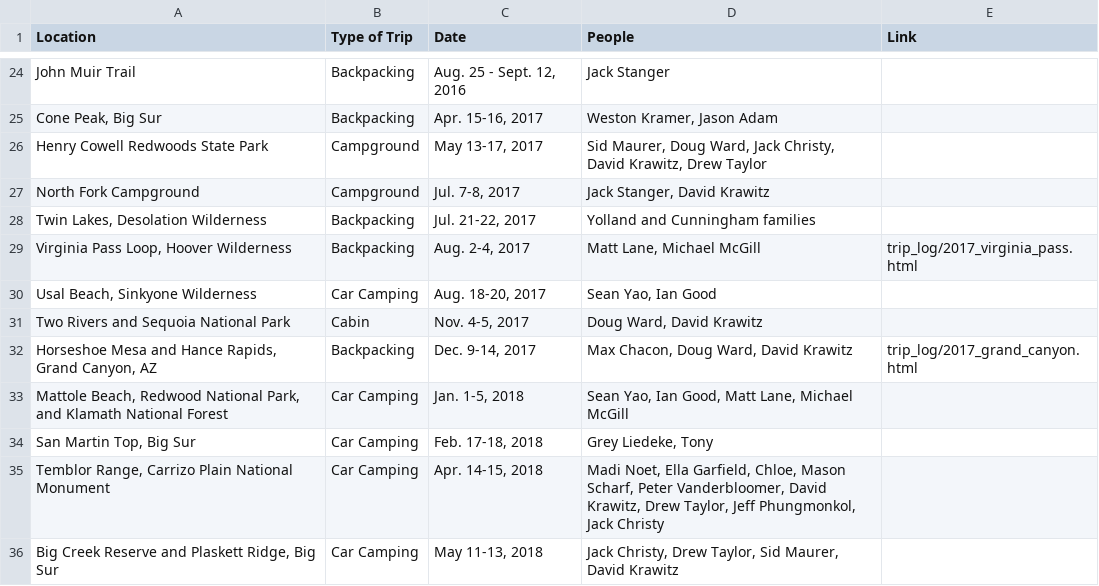
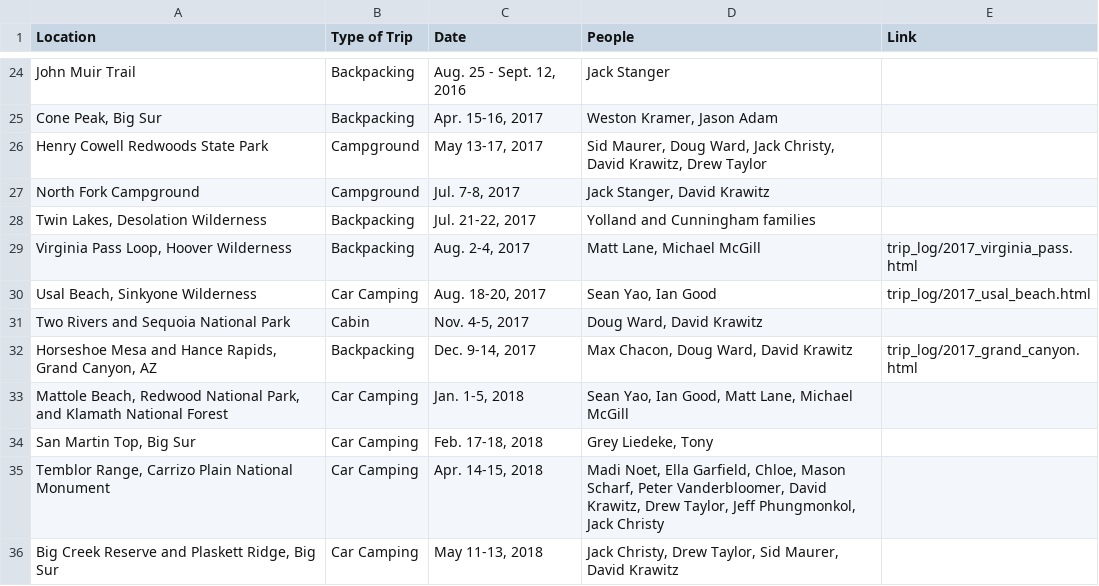
Before and after one commit to buggulch/frontend, a CSV file: trip_log.csv, drawn as a sheet; only a part is shown, gaps mark what is left out.

Commit message:
usal

```diff
--- a/trip_log.csv
+++ b/trip_log.csv
@@ -29,3 +29,3 @@ Location,Type of Trip,Date,People,Link
 "Virginia Pass Loop, Hoover Wilderness","Backpacking","Aug. 2-4, 2017","Matt Lane, Michael McGill","trip_log/2017_virginia_pass.html"
-"Usal Beach, Sinkyone Wilderness","Car Camping","Aug. 18-20, 2017","Sean Yao, Ian Good",
+"Usal Beach, Sinkyone Wilderness","Car Camping","Aug. 18-20, 2017","Sean Yao, Ian Good","trip_log/2017_usal_beach.html"
 "Two Rivers and Sequoia National Park","Cabin","Nov. 4-5, 2017","Doug Ward, David Krawitz",
```
Also changed, not shown: 8 other files.
